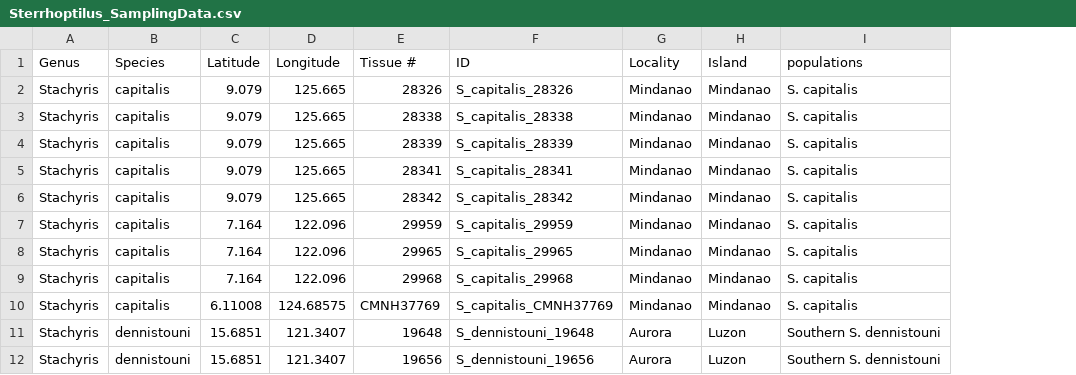
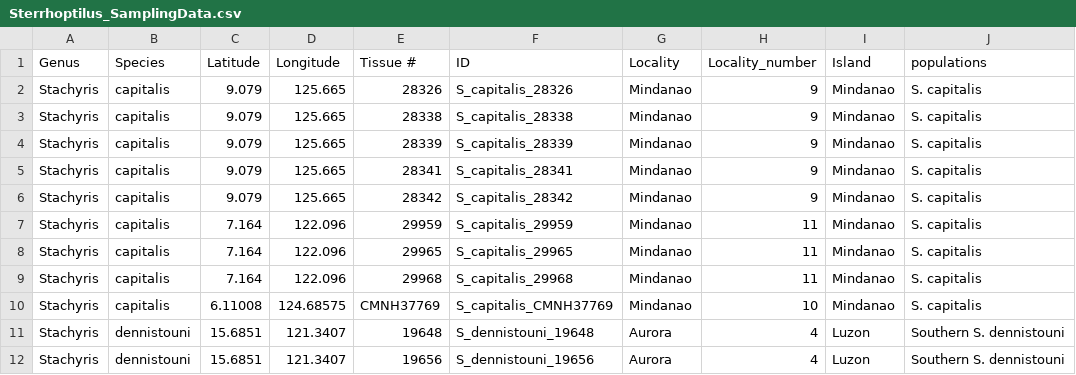
Before and after one commit to AlexandraFiles/Sterrhoptilus_RADseq_Repository, a CSV file: Data/Sterrhoptilus_SamplingData.csv, drawn as a sheet; only a part is shown; the diff names each change by its address in the sheet, - before the commit and + after, or states it on an @@ line.

Commit message:
Added MitochondrialData

```diff
--- a/Data/Sterrhoptilus_SamplingData.csv
+++ b/Data/Sterrhoptilus_SamplingData.csv
+column H (Locality_number), rows 2-12: 9 | 9 | 9 | 9 | 9 | 11 | 11 | 11 | 10 | 4 | 4
```
Also changed, not shown: 26 other files.
